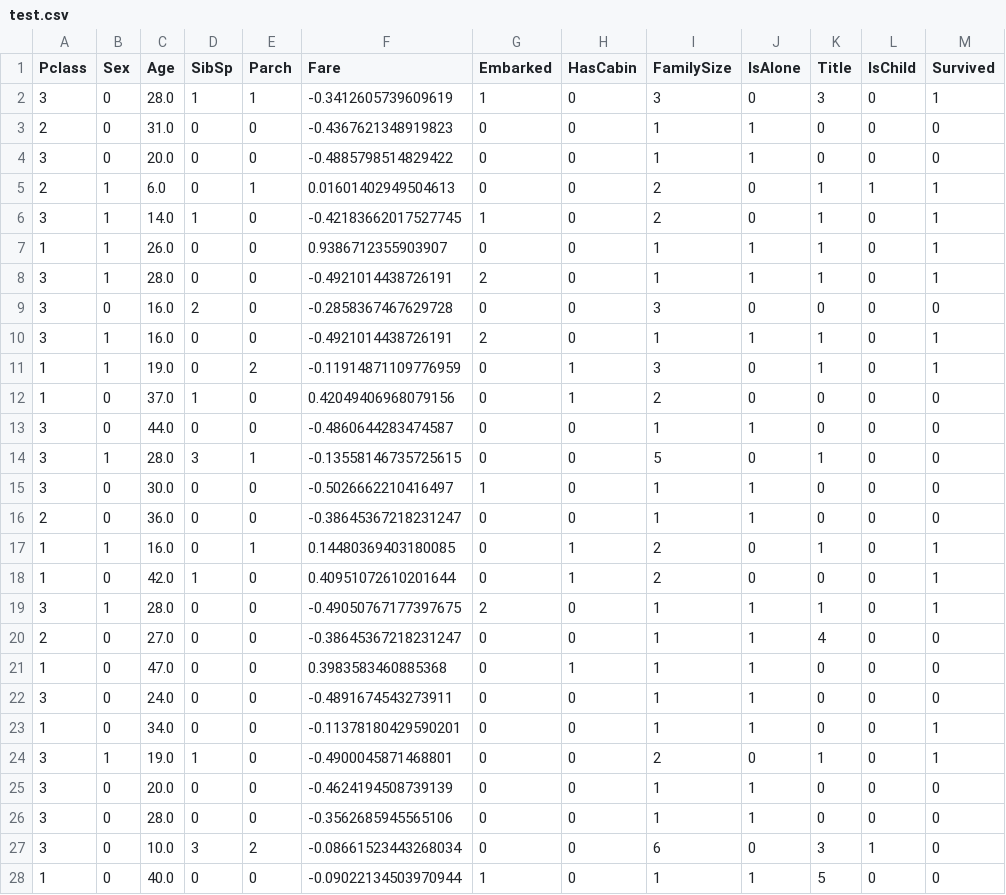
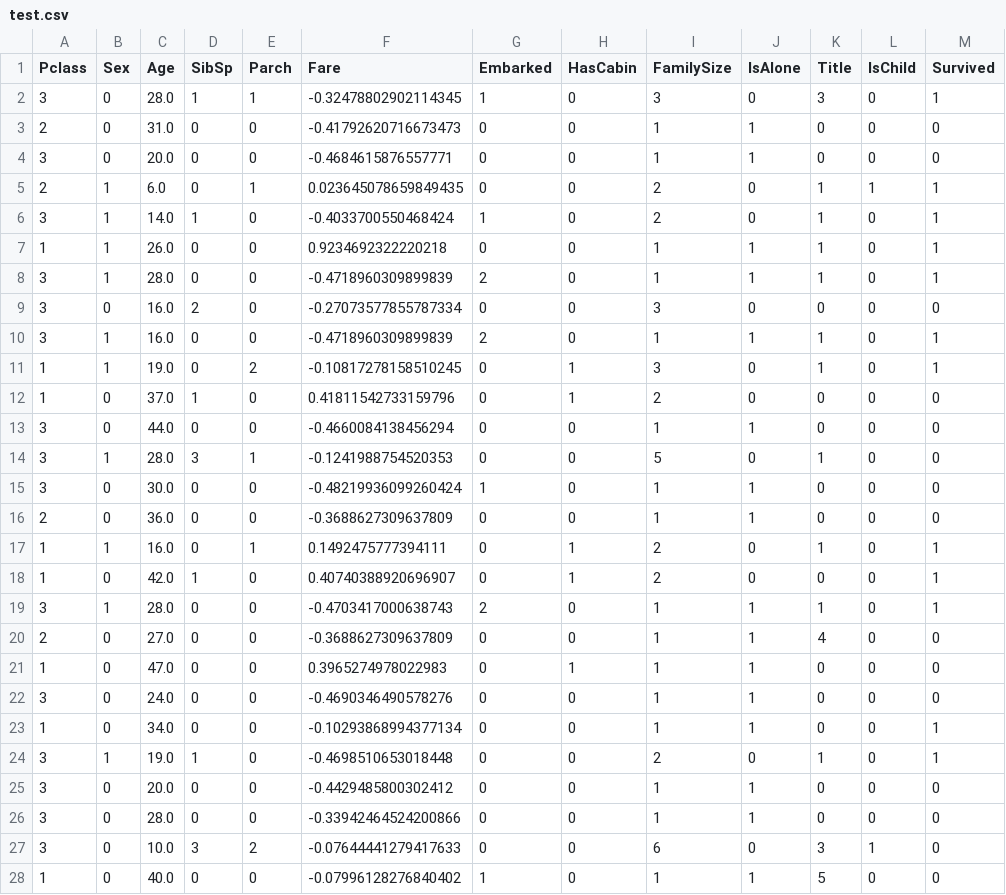
Before and after one commit to neir-mini/titanic_submission, a CSV file: data/test.csv, drawn as a sheet; only a part is shown; the diff covers the shown part only.

```diff
--- a/data/test.csv
+++ b/data/test.csv
@@ -1,28 +1,28 @@
 Pclass,Sex,Age,SibSp,Parch,Fare,Embarked,HasCabin,FamilySize,IsAlone,Title,IsChild,Survived
-3,0,28.0,1,1,-0.3412605739609619,1,0,3,0,3,0,1
-2,0,31.0,0,0,-0.4367621348919823,0,0,1,1,0,0,0
-3,0,20.0,0,0,-0.4885798514829422,0,0,1,1,0,0,0
-2,1,6.0,0,1,0.01601402949504613,0,0,2,0,1,1,1
-3,1,14.0,1,0,-0.42183662017527745,1,0,2,0,1,0,1
-1,1,26.0,0,0,0.9386712355903907,0,0,1,1,1,0,1
-3,1,28.0,0,0,-0.4921014438726191,2,0,1,1,1,0,1
-3,0,16.0,2,0,-0.2858367467629728,0,0,3,0,0,0,0
-3,1,16.0,0,0,-0.4921014438726191,2,0,1,1,1,0,1
-1,1,19.0,0,2,-0.11914871109776959,0,1,3,0,1,0,1
-1,0,37.0,1,0,0.42049406968079156,0,1,2,0,0,0,0
-3,0,44.0,0,0,-0.4860644283474587,0,0,1,1,0,0,0
-3,1,28.0,3,1,-0.13558146735725615,0,0,5,0,1,0,0
-3,0,30.0,0,0,-0.5026662210416497,1,0,1,1,0,0,0
-2,0,36.0,0,0,-0.38645367218231247,0,0,1,1,0,0,0
-1,1,16.0,0,1,0.14480369403180085,0,1,2,0,1,0,1
-1,0,42.0,1,0,0.40951072610201644,0,1,2,0,0,0,1
-3,1,28.0,0,0,-0.49050767177397675,2,0,1,1,1,0,1
-2,0,27.0,0,0,-0.38645367218231247,0,0,1,1,4,0,0
-1,0,47.0,0,0,0.3983583460885368,0,1,1,1,0,0,0
-3,0,24.0,0,0,-0.4891674543273911,0,0,1,1,0,0,0
-1,0,34.0,0,0,-0.11378180429590201,0,0,1,1,0,0,1
-3,1,19.0,1,0,-0.4900045871468801,0,0,2,0,1,0,1
-3,0,20.0,0,0,-0.4624194508739139,0,0,1,1,0,0,0
-3,0,28.0,0,0,-0.3562685945565106,0,0,1,1,0,0,0
-3,0,10.0,3,2,-0.08661523443268034,0,0,6,0,3,1,0
-1,0,40.0,0,0,-0.09022134503970944,1,0,1,1,5,0,0
+3,0,28.0,1,1,-0.32478802902114345,1,0,3,0,3,0,1
+2,0,31.0,0,0,-0.41792620716673473,0,0,1,1,0,0,0
+3,0,20.0,0,0,-0.4684615876557771,0,0,1,1,0,0,0
+2,1,6.0,0,1,0.023645078659849435,0,0,2,0,1,1,1
+3,1,14.0,1,0,-0.4033700550468424,1,0,2,0,1,0,1
+1,1,26.0,0,0,0.9234692322220218,0,0,1,1,1,0,1
+3,1,28.0,0,0,-0.4718960309899839,2,0,1,1,1,0,1
+3,0,16.0,2,0,-0.27073577855787334,0,0,3,0,0,0,0
+3,1,16.0,0,0,-0.4718960309899839,2,0,1,1,1,0,1
+1,1,19.0,0,2,-0.10817278158510245,0,1,3,0,1,0,1
+1,0,37.0,1,0,0.41811542733159796,0,1,2,0,0,0,0
+3,0,44.0,0,0,-0.4660084138456294,0,0,1,1,0,0,0
+3,1,28.0,3,1,-0.1241988754520353,0,0,5,0,1,0,0
+3,0,30.0,0,0,-0.48219936099260424,1,0,1,1,0,0,0
+2,0,36.0,0,0,-0.3688627309637809,0,0,1,1,0,0,0
+1,1,16.0,0,1,0.1492475777394111,0,1,2,0,1,0,1
+1,0,42.0,1,0,0.40740388920696907,0,1,2,0,0,0,1
+3,1,28.0,0,0,-0.4703417000638743,2,0,1,1,1,0,1
+2,0,27.0,0,0,-0.3688627309637809,0,0,1,1,4,0,0
+1,0,47.0,0,0,0.3965274978022983,0,1,1,1,0,0,0
+3,0,24.0,0,0,-0.4690346490578276,0,0,1,1,0,0,0
+1,0,34.0,0,0,-0.10293868994377134,0,0,1,1,0,0,1
+3,1,19.0,1,0,-0.4698510653018448,0,0,2,0,1,0,1
+3,0,20.0,0,0,-0.4429485800302412,0,0,1,1,0,0,0
+3,0,28.0,0,0,-0.33942464524200866,0,0,1,1,0,0,0
+3,0,10.0,3,2,-0.07644441279417633,0,0,6,0,3,1,0
+1,0,40.0,0,0,-0.07996128276840402,1,0,1,1,5,0,0
```
Also changed, not shown: 106 edited cells elsewhere in this file, data/train.csv, data/val.csv, 8 other files.
